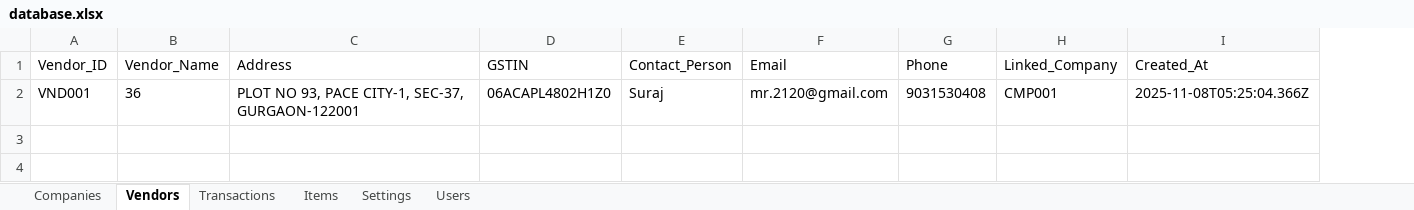
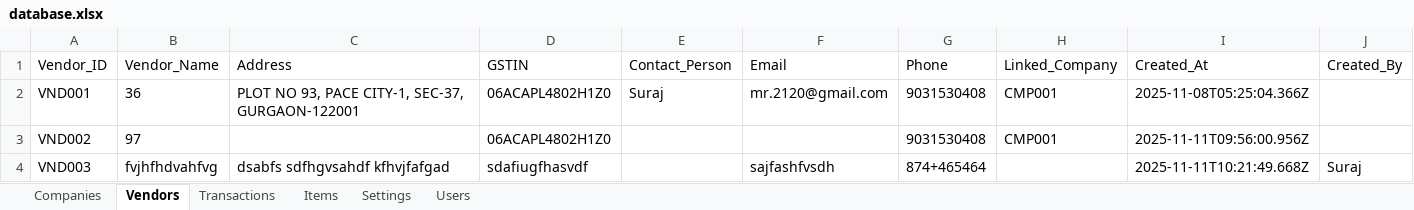
Before and after one commit to mrsuraj2120-ui/credit-debit-portal, an Excel workbook: data/database.xlsx, sheet Vendors, drawn as a sheet; values as stored, in another font and other column widths than the file's, no borders; the diff names each change by its address in the sheet, - before the commit and + after, or states it on an @@ line.

```diff
--- a/data/database.xlsx (sheet Vendors)
+++ b/data/database.xlsx (sheet Vendors)
+column J (Created_By), empty
+row 3: VND002 | 97 |  | 06ACAPL4802H1Z0 |  |  | 9031530408 | CMP001 | 2025-11-11T09:56:00.956Z
+row 4: VND003 | fvjhfhdvahfvg | dsabfs sdfhgvsahdf kfhvjfafgad | sdafiugfhasvdf |  | sajfashfvsdh | 874+465464 |  | 2025-11-11T10:21:49.668Z | Suraj
```
Also changed, not shown: sheet Items, sheet Companies, sheet Transactions, 15 other files.
